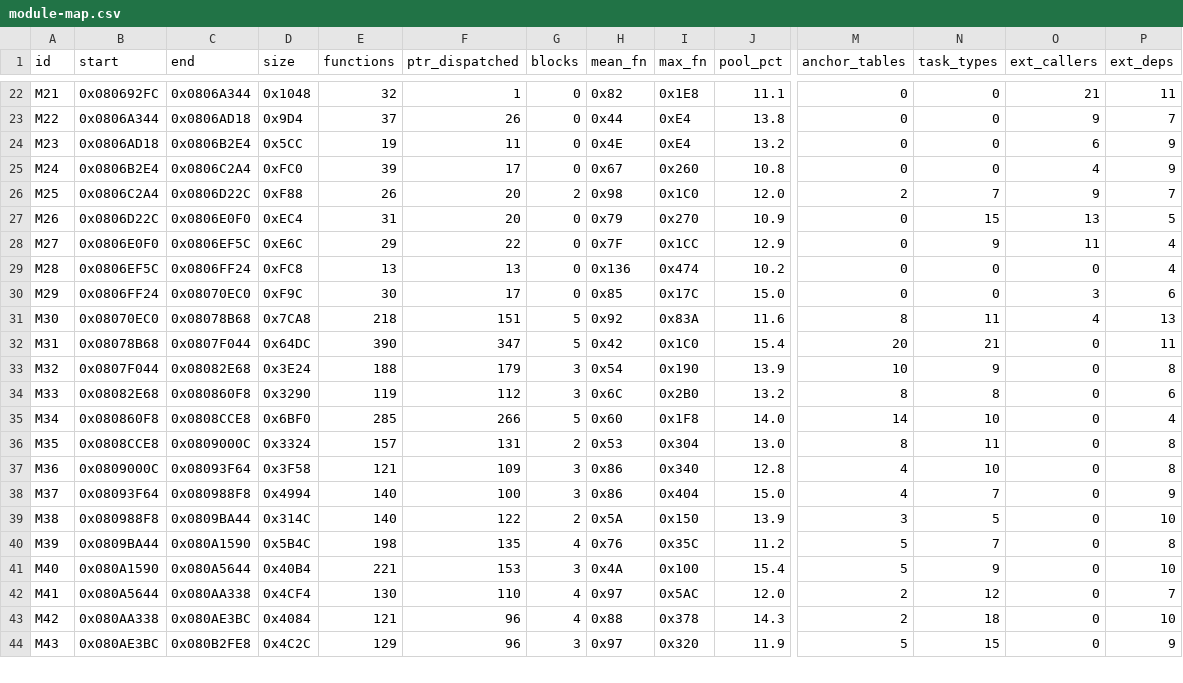
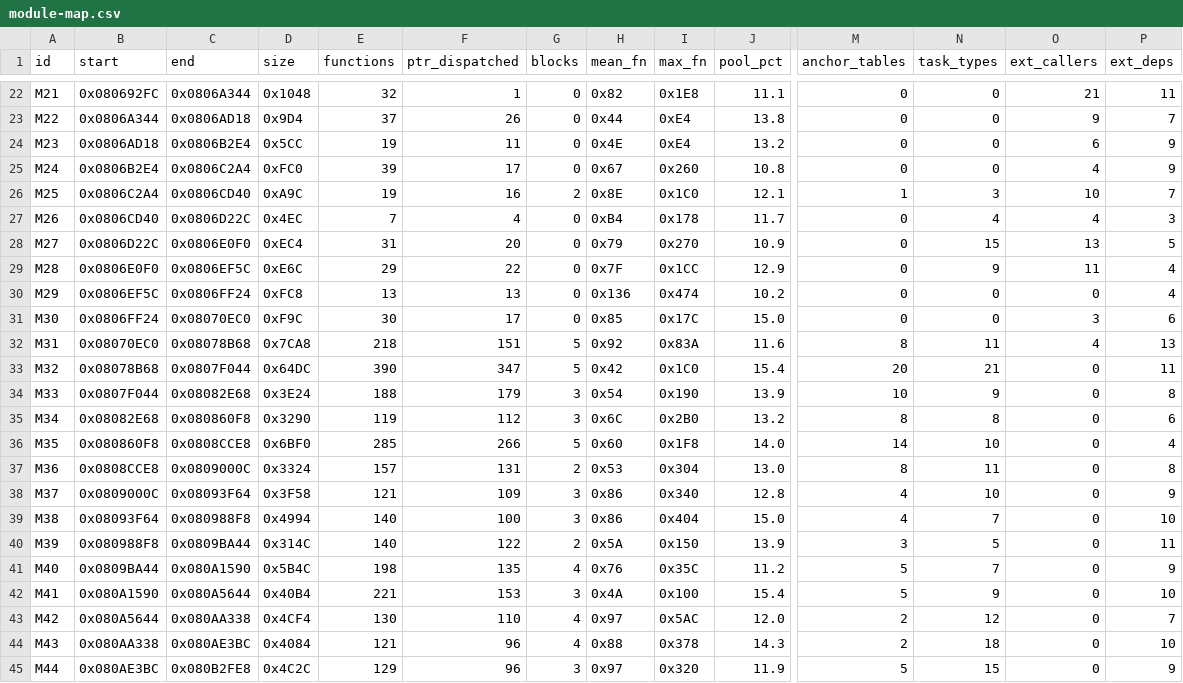
Before and after one commit to overjt/knidl, a CSV file: docs/analysis/module-map.csv, drawn as a sheet; only a part is shown, gaps mark what is left out; addresses are those after the commit; rows hold the shown columns only; the diff covers the shown part only; the diff names each change by its address in the sheet, - before the commit and + after, or states it on an @@ line.

```diff
--- a/docs/analysis/module-map.csv
+++ b/docs/analysis/module-map.csv
-C26 (end): 0x0806D22C
+C26 (end): 0x0806CD40
-D26 (size): 0xF88
+D26 (size): 0xA9C
-E26 (functions): 26
+E26 (functions): 19
-F26 (ptr_dispatched): 20
+F26 (ptr_dispatched): 16
-H26 (mean_fn): 0x98
+H26 (mean_fn): 0x8E
-J26 (pool_pct): 12.0
+J26 (pool_pct): 12.1
-M26 (anchor_tables): 2
+M26 (anchor_tables): 1
-N26 (task_types): 7
+N26 (task_types): 3
-O26 (ext_callers): 9
+O26 (ext_callers): 10
+row 27: M26 | 0x0806CD40 | 0x0806D22C | 0x4EC | 7 | 4 | 0 | 0xB4 | 0x178 | 11.7 | 0 | 4 | 4 | 3
-A28 (id): M26
+A28 (id): M27
-A29 (id): M27
+A29 (id): M28
-A30 (id): M28
+A30 (id): M29
-A31 (id): M29
+A31 (id): M30
-A32 (id): M30
+A32 (id): M31
-A33 (id): M31
+A33 (id): M32
-A34 (id): M32
+A34 (id): M33
-A35 (id): M33
+A35 (id): M34
-A36 (id): M34
+A36 (id): M35
-A37 (id): M35
+A37 (id): M36
-A38 (id): M36
+A38 (id): M37
-P38 (ext_deps): 8
+P38 (ext_deps): 9
-A39 (id): M37
+A39 (id): M38
-P39 (ext_deps): 9
+P39 (ext_deps): 10
-A40 (id): M38
+A40 (id): M39
-P40 (ext_deps): 10
+P40 (ext_deps): 11
-A41 (id): M39
+A41 (id): M40
-P41 (ext_deps): 8
+P41 (ext_deps): 9
-A42 (id): M40
+A42 (id): M41
-A43 (id): M41
+A43 (id): M42
-A44 (id): M42
+A44 (id): M43
-A45 (id): M43
+A45 (id): M44
```
Also changed, not shown: 12 edited cells elsewhere in this file, 6 other files.
